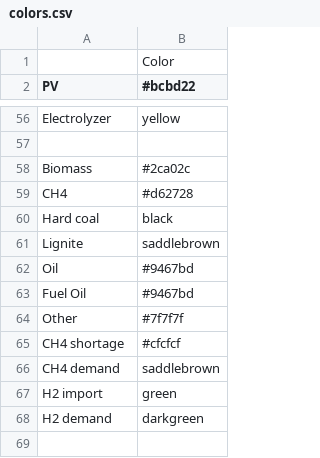
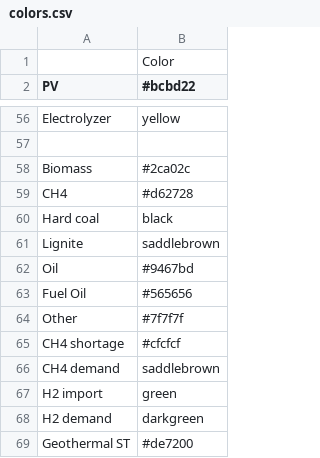
Before and after one commit to rl-institut/Uganda_oemof, a CSV file: oemof_b3/config/colors.csv, drawn as a sheet; only a part is shown, gaps mark what is left out.

```diff
--- a/oemof_b3/config/colors.csv
+++ b/oemof_b3/config/colors.csv
@@ -62,3 +62,3 @@ Lignite,saddlebrown
 Oil,#9467bd
-Fuel Oil,#9467bd
+Fuel Oil,#565656
 Other,#7f7f7f
@@ -68 +68,2 @@ H2 import,green
 H2 demand,darkgreen
+Geothermal ST,#de7200
```
Also changed, not shown: 4 other files.
